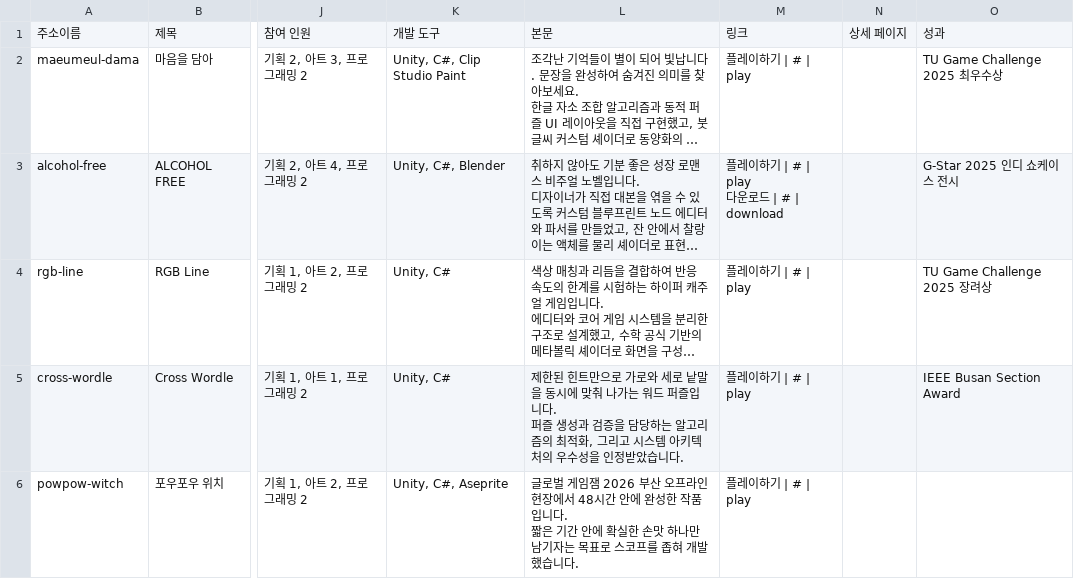
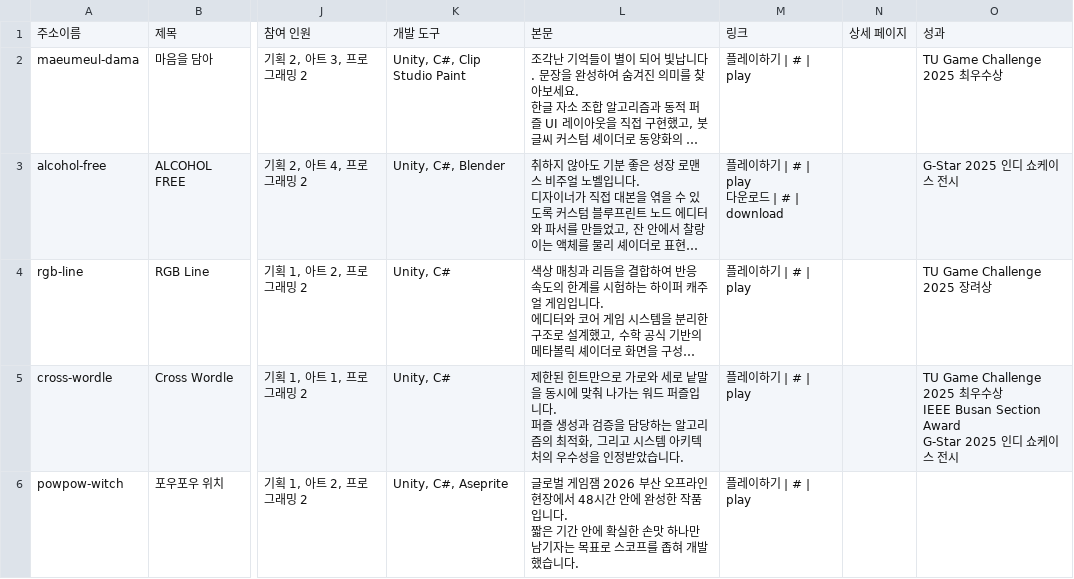
Before and after one commit to uptrand-admin/Homepage, a CSV file: sheet-template/게임.csv, drawn as a sheet; only a part is shown, gaps mark what is left out; long unchanged cells end in …; ↵ is a line break in a cell; the diff names each change by its address in the sheet, - before the commit and + after, or states it on an @@ line.

```diff
--- a/sheet-template/게임.csv
+++ b/sheet-template/게임.csv
-O5: IEEE Busan Section Award
+O5: TU Game Challenge 2025 최우수상 ↵ IEEE Busan Section Award ↵ G-Star 2025 인디 쇼케이스 전시
```
Also changed, not shown: 7 other files.
